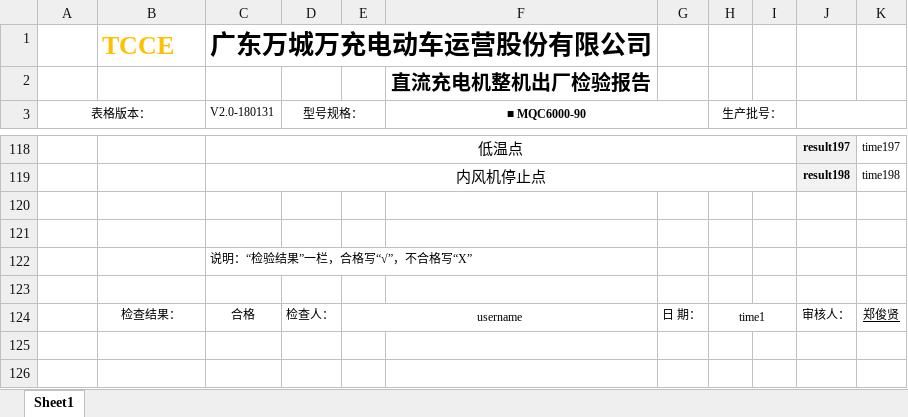
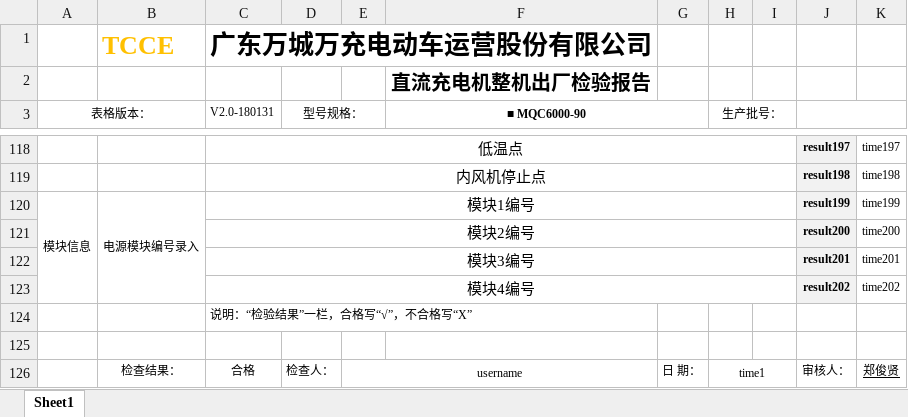
Before and after one commit to newdoublefish/mcmctestsys, an Excel workbook: config/project/Integrate_120KW_megmeet/IntegrateReport.xlsx, sheet Sheet1, drawn as a sheet; only a part is shown, gaps mark what is left out; values as stored, in another font and other column widths than the file's, no borders; conditional formats not drawn; the diff names each change by its address in the sheet, - before the commit and + after, or states it on an @@ line.

```diff
--- a/config/project/Integrate_120KW_megmeet/IntegrateReport.xlsx (sheet Sheet1)
+++ b/config/project/Integrate_120KW_megmeet/IntegrateReport.xlsx (sheet Sheet1)
-row 120: (empty)
+row 120: 模块信息 | 电源模块编号录入 | 模块1编号 |  |  |  |  |  |  | result199 | time199
+A120:A123 merged
+B120:B123 merged
+C120:I120 merged
-J120:J121 fill: none
+J120:J121 fill: #F2F2F2
-row 121: (empty)
+row 121:  |  | 模块2编号 |  |  |  |  |  |  | result200 | time200
+C121:I121 merged
+row 122:  |  | 模块3编号 |  |  |  |  |  |  | result201 | time201
+row 123:  |  | 模块4编号 |  |  |  |  |  |  | result202 | time202
```
Also changed, not shown: config/project/Integrate_120KW_megmeet/IntegrateConfig.xlsx, 3 other files.
